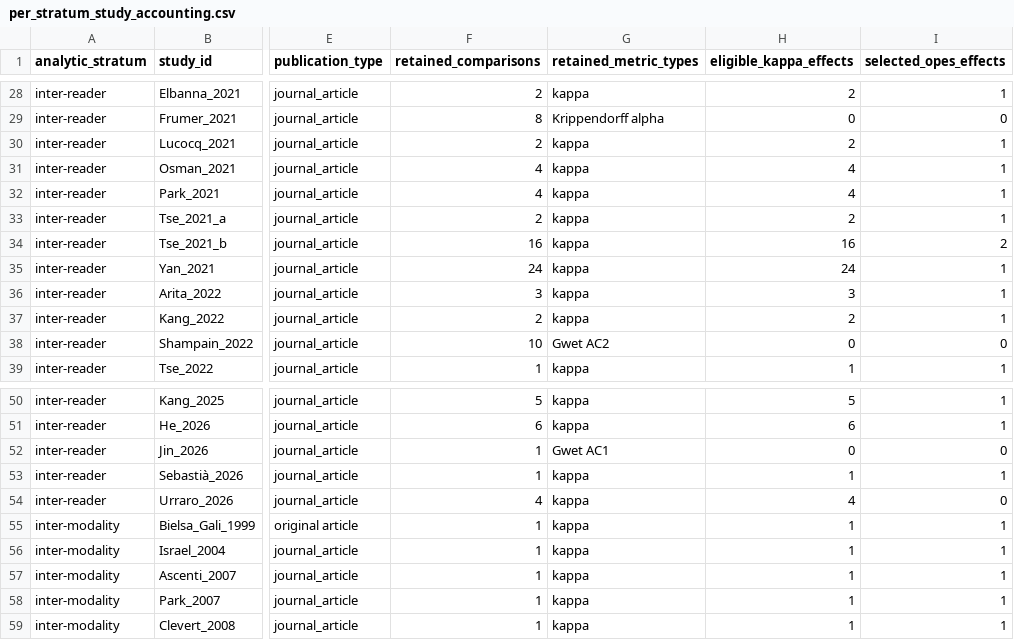
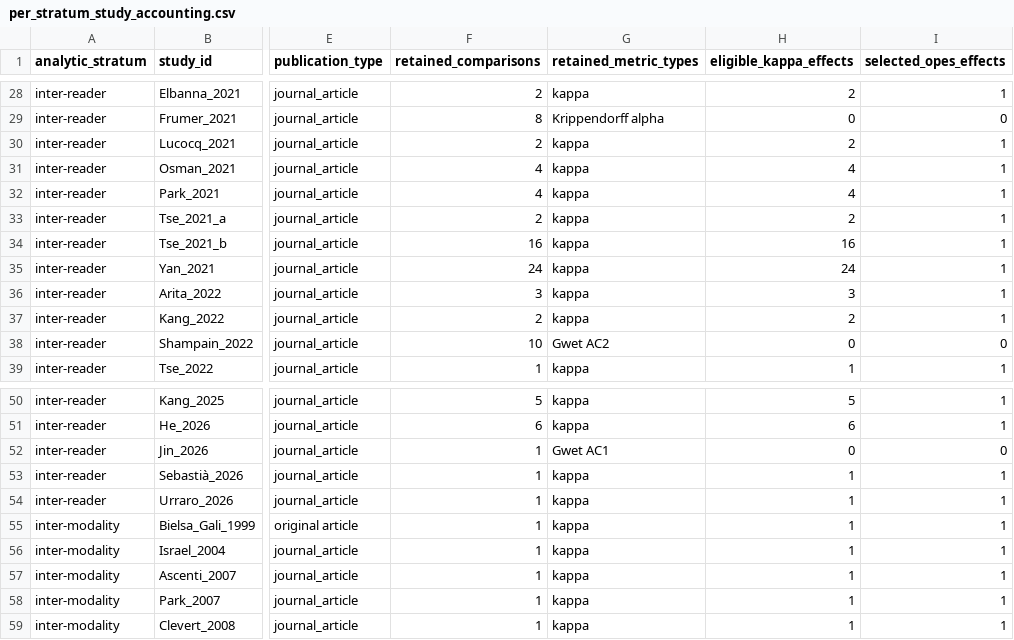
Before and after one commit to ahnhyungwoo/bosniak-reproducibility-meta-analysis, a CSV file: revision/analysis/results/per_stratum_study_accounting.csv, drawn as a sheet; only a part is shown, gaps mark what is left out; the diff names each change by its address in the sheet, - before the commit and + after, or states it on an @@ line.

```diff
--- a/revision/analysis/results/per_stratum_study_accounting.csv
+++ b/revision/analysis/results/per_stratum_study_accounting.csv
-I34 (selected_opes_effects): 2
+I34 (selected_opes_effects): 1
-F54 (retained_comparisons): 4
+F54 (retained_comparisons): 1
-H54 (eligible_kappa_effects): 4
+H54 (eligible_kappa_effects): 1
-I54 (selected_opes_effects): 0
+I54 (selected_opes_effects): 1
```
Also changed, not shown: revision/analysis/results/comparison_accounting.csv, revision/analysis/results/version_ct_model.csv, 23 other files.
